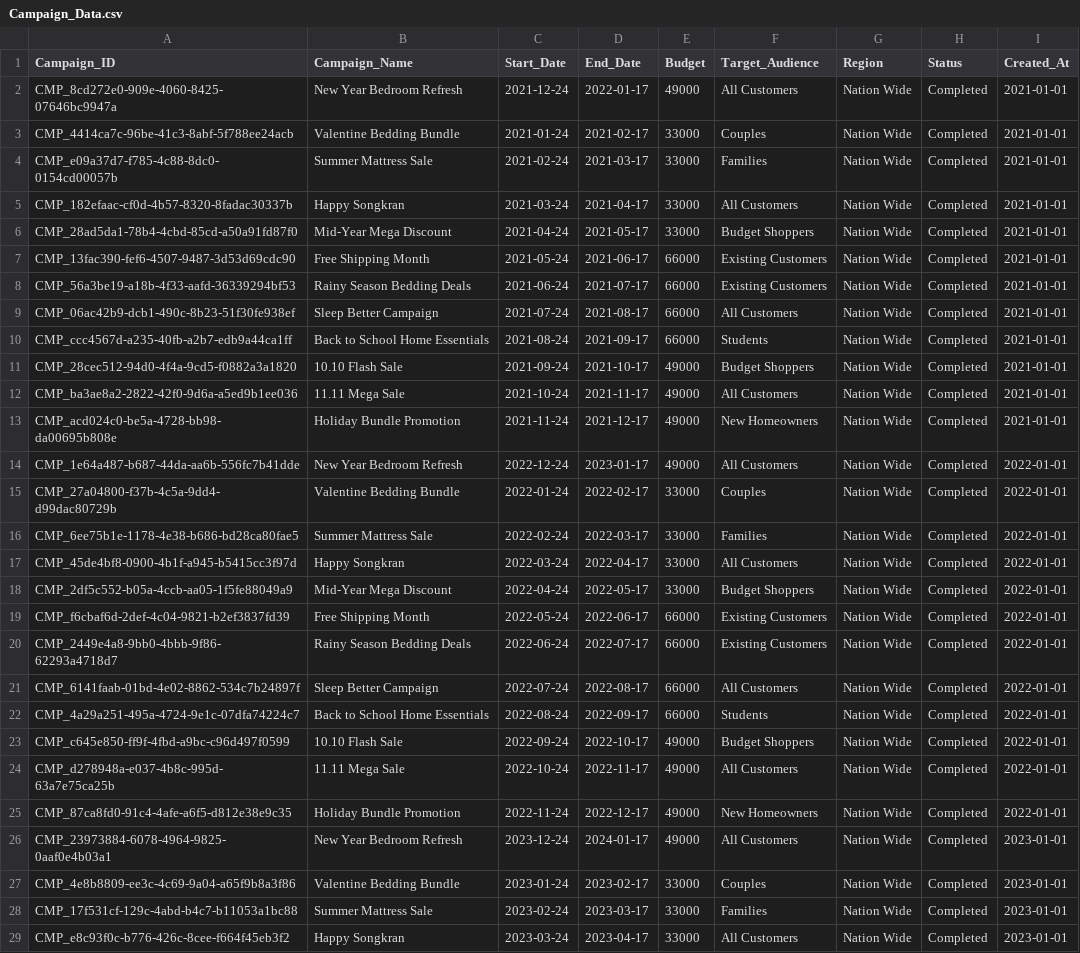
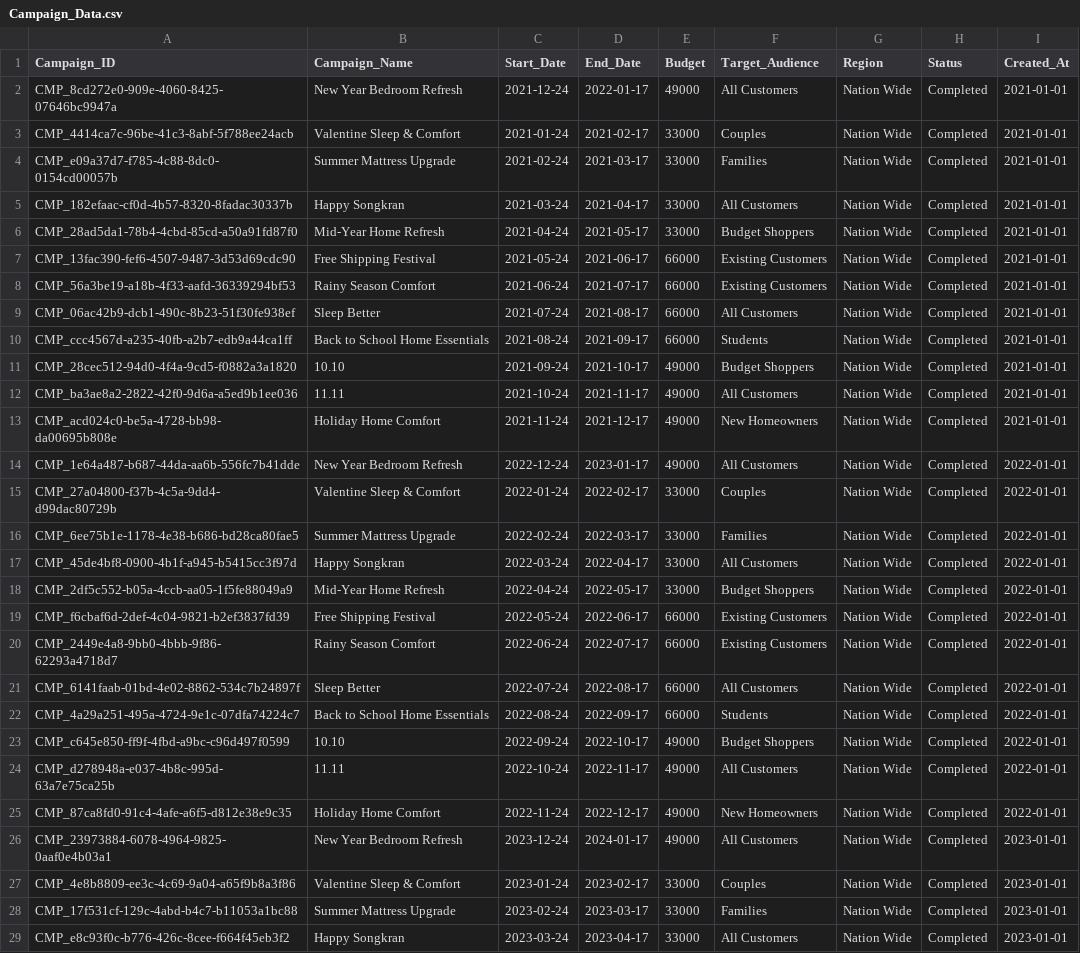
Before and after one commit to phmyintko/marketing_campaign_analysis, a CSV file: Dataset/Campaign/Campaign_Data.csv, drawn as a sheet; only a part is shown; the diff covers the shown part only; the diff names each change by its address in the sheet, - before the commit and + after, or states it on an @@ line.

Commit message:
Refactor campaign names and objectives in data generation scripts; add promotion generator notebook and data model image

```diff
--- a/Dataset/Campaign/Campaign_Data.csv
+++ b/Dataset/Campaign/Campaign_Data.csv
-B3 (Campaign_Name): Valentine Bedding Bundle
+B3 (Campaign_Name): Valentine Sleep & Comfort
-B4 (Campaign_Name): Summer Mattress Sale
+B4 (Campaign_Name): Summer Mattress Upgrade
-B6 (Campaign_Name): Mid-Year Mega Discount
+B6 (Campaign_Name): Mid-Year Home Refresh
-B7 (Campaign_Name): Free Shipping Month
+B7 (Campaign_Name): Free Shipping Festival
-B8 (Campaign_Name): Rainy Season Bedding Deals
+B8 (Campaign_Name): Rainy Season Comfort
-B9 (Campaign_Name): Sleep Better Campaign
+B9 (Campaign_Name): Sleep Better
-B11 (Campaign_Name): 10.10 Flash Sale
+B11 (Campaign_Name): 10.10
-B12 (Campaign_Name): 11.11 Mega Sale
+B12 (Campaign_Name): 11.11
-B13 (Campaign_Name): Holiday Bundle Promotion
+B13 (Campaign_Name): Holiday Home Comfort
-B15 (Campaign_Name): Valentine Bedding Bundle
+B15 (Campaign_Name): Valentine Sleep & Comfort
-B16 (Campaign_Name): Summer Mattress Sale
+B16 (Campaign_Name): Summer Mattress Upgrade
-B18 (Campaign_Name): Mid-Year Mega Discount
+B18 (Campaign_Name): Mid-Year Home Refresh
-B19 (Campaign_Name): Free Shipping Month
+B19 (Campaign_Name): Free Shipping Festival
-B20 (Campaign_Name): Rainy Season Bedding Deals
+B20 (Campaign_Name): Rainy Season Comfort
-B21 (Campaign_Name): Sleep Better Campaign
+B21 (Campaign_Name): Sleep Better
-B23 (Campaign_Name): 10.10 Flash Sale
+B23 (Campaign_Name): 10.10
-B24 (Campaign_Name): 11.11 Mega Sale
+B24 (Campaign_Name): 11.11
-B25 (Campaign_Name): Holiday Bundle Promotion
+B25 (Campaign_Name): Holiday Home Comfort
-B27 (Campaign_Name): Valentine Bedding Bundle
+B27 (Campaign_Name): Valentine Sleep & Comfort
-B28 (Campaign_Name): Summer Mattress Sale
+B28 (Campaign_Name): Summer Mattress Upgrade
```
Also changed, not shown: 29 edited cells elsewhere in this file, 6 other files.
